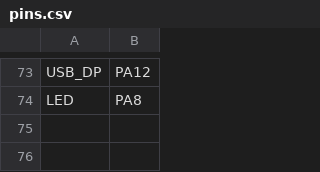
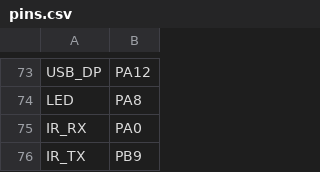
Before and after one commit to jblanked/Picoware, a CSV file: src/MicroPython/Flipper/board/pins.csv, drawn as a sheet; only a part is shown, gaps mark what is left out.

Commit message:
add Flipper Zero/cardputer infrared

```diff
--- a/src/MicroPython/Flipper/board/pins.csv
+++ b/src/MicroPython/Flipper/board/pins.csv
@@ -74 +74,3 @@ USB_DP,PA12
 LED,PA8
+IR_RX,PA0
+IR_TX,PB9
```
Also changed, not shown: 29 other files.
